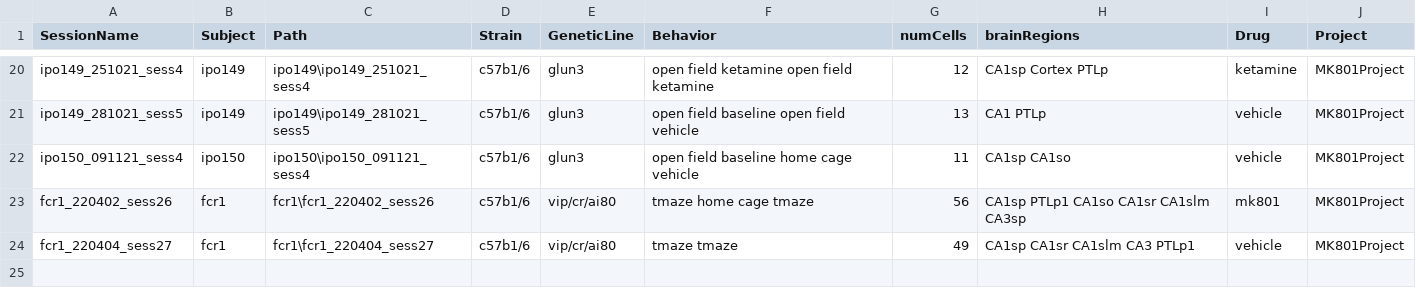
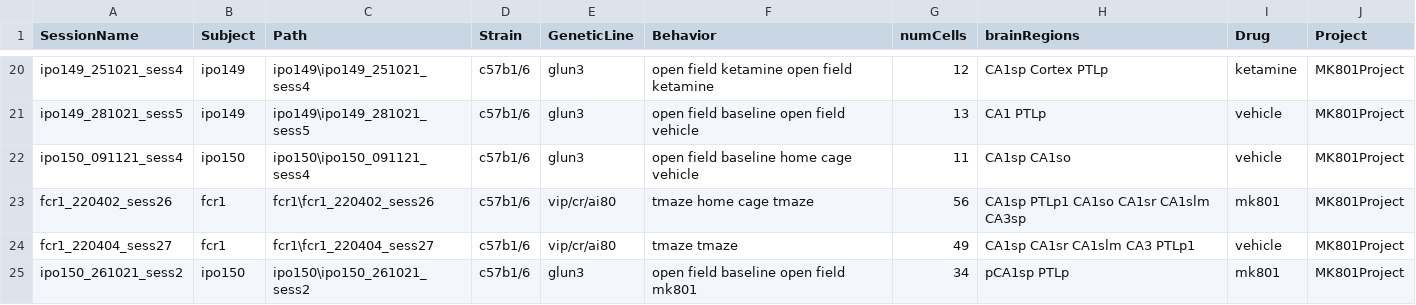
Before and after one commit to abadpablo/MK801Project, a CSV file: indexedSessions_MK801Project.csv, drawn as a sheet; only a part is shown, gaps mark what is left out; the diff names each change by its address in the sheet, - before the commit and + after, or states it on an @@ line.

Commit message:
Added Session: IPO150_261021_sess2

```diff
--- a/indexedSessions_MK801Project.csv
+++ b/indexedSessions_MK801Project.csv
+row 25: ipo150_261021_sess2 | ipo150 | ipo150\ipo150_261021_sess2 | c57b1/6 | glun3 | open field baseline open field mk801 | 34 | pCA1sp PTLp | mk801 | MK801Project
```
